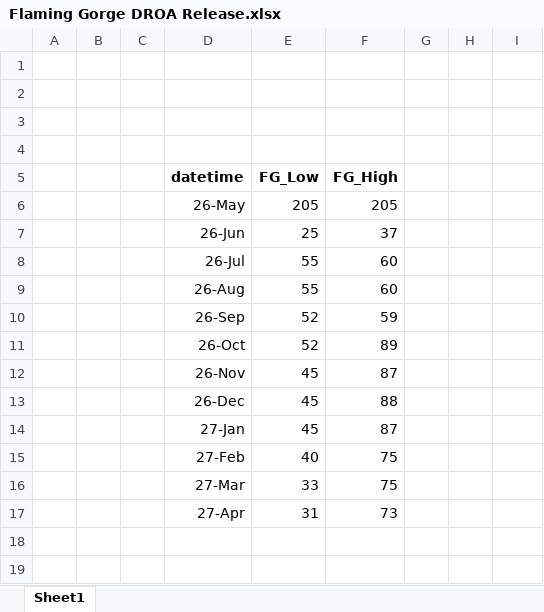
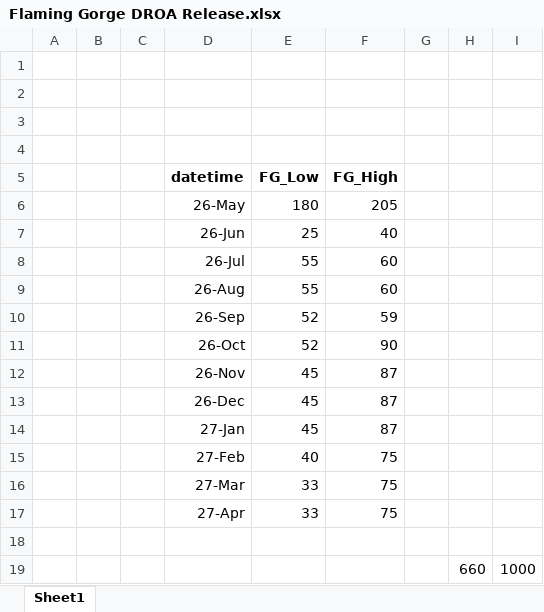
Before and after one commit to IzzyH1/LakePowellElev, an Excel workbook: Data/Flaming Gorge DROA Release.xlsx, sheet Sheet1, drawn as a sheet; values as stored, in another font and other column widths than the file's, no borders; addresses are those after the commit; the diff names each change by its address in the sheet, - before the commit and + after, or states it on an @@ line.

```diff
--- a/Data/Flaming Gorge DROA Release.xlsx (sheet Sheet1)
+++ b/Data/Flaming Gorge DROA Release.xlsx (sheet Sheet1)
-E6 (FG_Low): 205
+E6 (FG_Low): 180
-F7 (FG_High): 37
+F7 (FG_High): 40
-F11 (FG_High): 89
+F11 (FG_High): 90
-F13 (FG_High): 88
+F13 (FG_High): 87
+row 17:  |  |  | 27-Apr | 33 | 75
-row 18:  |  |  | 27-Apr | 31 | 73
+row 18: (empty)
+row 19:  |  |  |  |  |  |  | 660 | 1000
```
Also changed, not shown: 6 other files.
